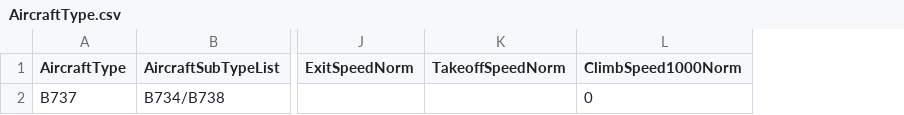
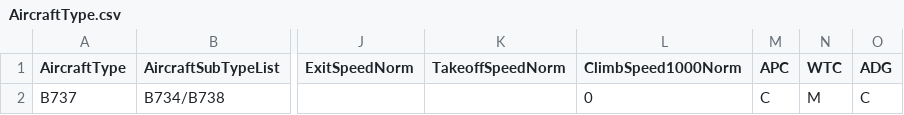
Before and after one commit to cp5113/cp5113, a CSV file: ATSOL_SIM/SimStudy/data/aircraft/AircraftType.csv, drawn as a sheet; only a part is shown, gaps mark what is left out; the diff names each change by its address in the sheet, - before the commit and + after, or states it on an @@ line.

Commit message:
Next is conflict detection and resolution (ground)

```diff
--- a/ATSOL_SIM/SimStudy/data/aircraft/AircraftType.csv
+++ b/ATSOL_SIM/SimStudy/data/aircraft/AircraftType.csv
+column M (APC), row 2: C
+column N (WTC), row 2: M
+column O (ADG), row 2: C
```
Also changed, not shown: 44 other files.
